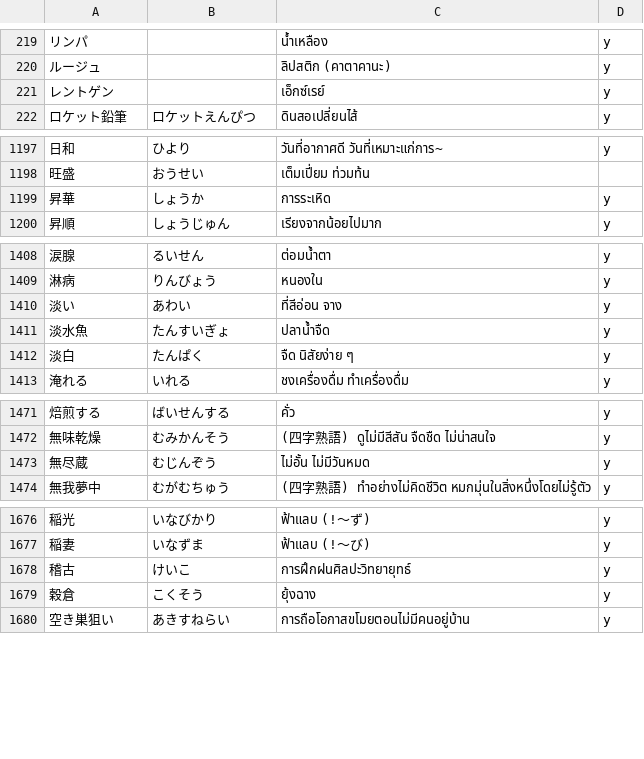
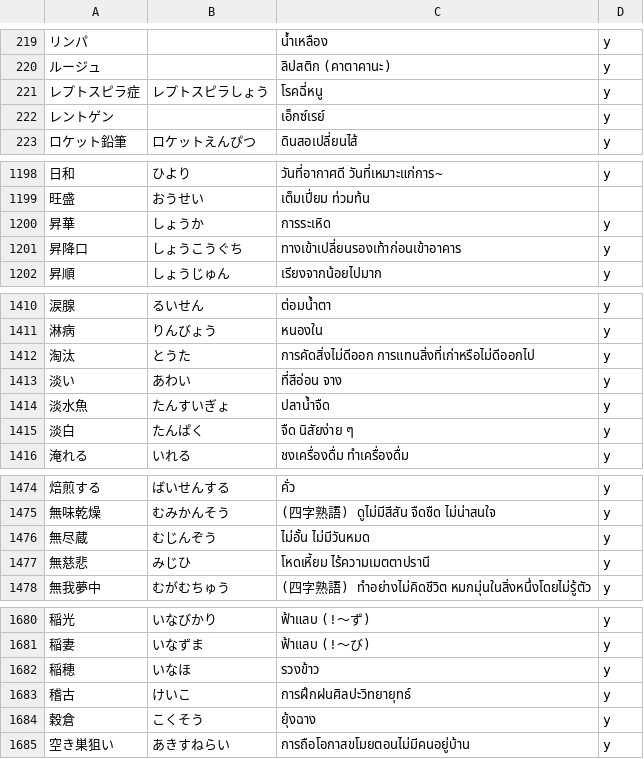
Before and after one commit to ponlawat-w/anki-collection, a CSV file: notes/jath - 日本語.csv, drawn as a sheet; only a part is shown, gaps mark what is left out; the diff covers the shown part only; the diff names each change by its address in the sheet, - before the commit and + after, or states it on an @@ line.

```diff
--- a/notes/jath - 日本語.csv
+++ b/notes/jath - 日本語.csv
+row 221: レプトスピラ症 | レプトスピラしょう | โรคฉี่หนู | y
+row 1201: 昇降口 | しょうこうぐち | ทางเข้าเปลี่ยนรองเท้าก่อนเข้าอาคาร | y
+row 1412: 淘汰 | とうた | การคัดสิ่งไม่ดีออก การแทนสิ่งที่เก่าหรือไม่ดีออกไป | y
+row 1477: 無慈悲 | みじひ | โหดเหี้ยม ไร้ความเมตตาปรานี | y
+row 1682: 稲穂 | いなほ | รวงข้าว | y
```
Also changed, not shown: 4 added rows elsewhere in this file, notes/jabs - 日本語・文章.csv, notes/jaym - 日本語・読みかた.csv, 2 other files.
